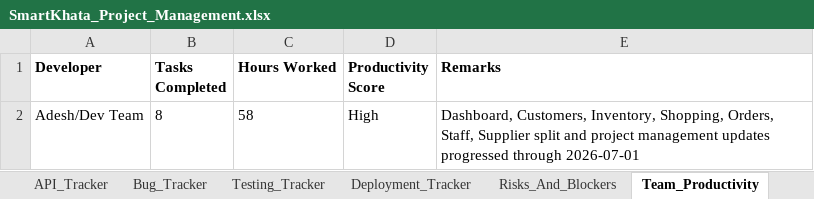
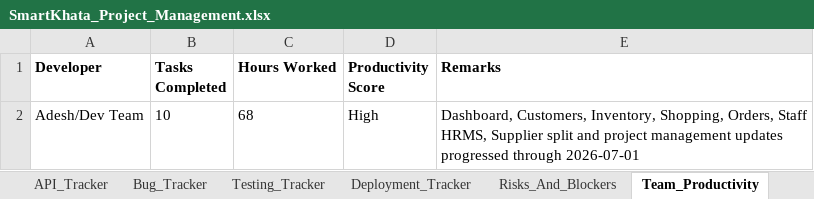
Before and after one commit to Adesh-intellisys/smartkhatamain, an Excel workbook: project-management/SmartKhata_Project_Management.xlsx, sheet Team_Productivity, drawn as a sheet; values as stored, in another font and other column widths than the file's, no borders; the diff names each change by its address in the sheet, - before the commit and + after, or states it on an @@ line.

```diff
--- a/project-management/SmartKhata_Project_Management.xlsx (sheet Team_Productivity)
+++ b/project-management/SmartKhata_Project_Management.xlsx (sheet Team_Productivity)
-B2 (Tasks Completed): 8
+B2 (Tasks Completed): 10
-C2 (Hours Worked): 58
+C2 (Hours Worked): 68
-E2 (Remarks): …Shopping, Orders, Staff, Supplier split…
+E2 (Remarks): …Shopping, Orders, Staff HRMS, Supplier split…
```
Also changed, not shown: sheet Daily_Updates, sheet Release_Report, sheet Daily_Task_Planner, sheet Daily_Report, sheet API_Tracker, sheet Risks_And_Blockers, 11 more sheets, 40 other files.
